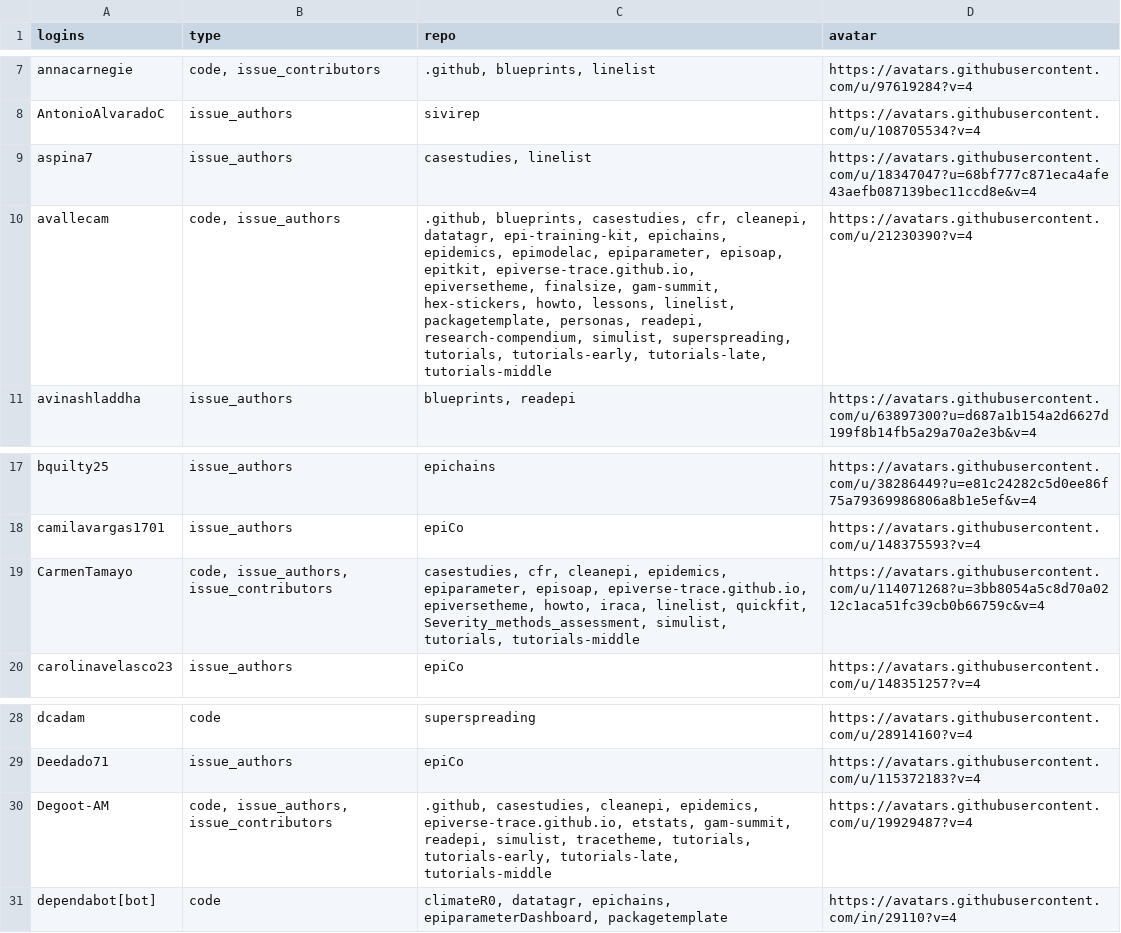
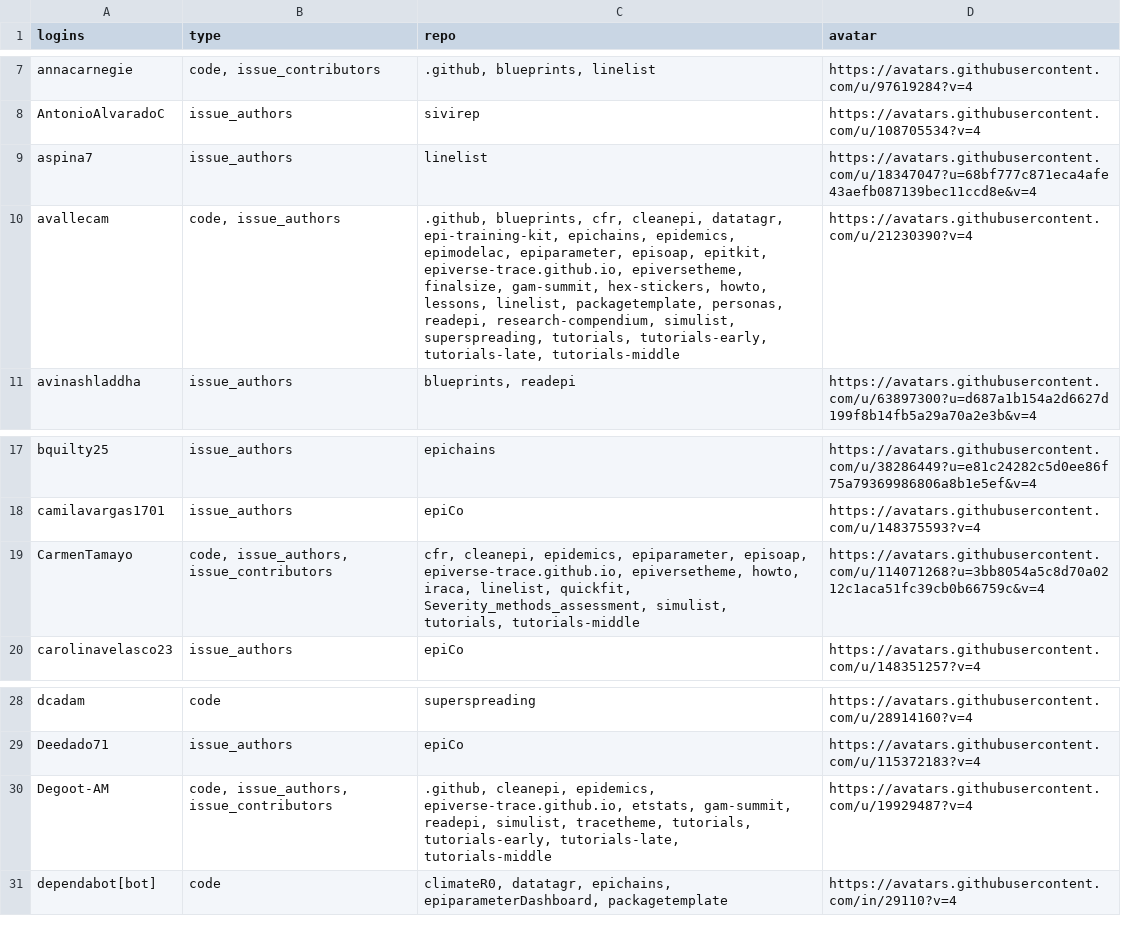
Before and after one commit to epiverse-trace/epiverse-trace.github.io, a CSV file: _data/epiverse_contributors.csv, drawn as a sheet; only a part is shown, gaps mark what is left out.

Commit message:
Update `_data/epiverse_contributors.csv` and `_freeze/`

```diff
--- a/_data/epiverse_contributors.csv
+++ b/_data/epiverse_contributors.csv
@@ -8,4 +8,4 @@
 "AntonioAlvaradoC","issue_authors","sivirep","https://avatars.githubusercontent.com/u/108705534?v=4"
-"aspina7","issue_authors","casestudies, linelist","https://avatars.githubusercontent.com/u/18347047?u=68bf777c871eca4afe43aefb087139bec11ccd8e&v=4"
-"avallecam","code, issue_authors",".github, blueprints, casestudies, cfr, cleanepi, datatagr, epi-training-kit, epichains, epidemics, epimodelac, epiparameter, episoap, epitkit, epiverse-trace.github.io, epiversetheme, finalsize, gam-summit, hex-stickers, howto, lessons, linelist, packagetemplate, personas, readepi, research-compendium, simulist, superspreading, tutorials, tutorials-early, tutorials-late, tutorials-middle","https://avatars.githubusercontent.com/u/21230390?v=4"
+"aspina7","issue_authors","linelist","https://avatars.githubusercontent.com/u/18347047?u=68bf777c871eca4afe43aefb087139bec11ccd8e&v=4"
+"avallecam","code, issue_authors",".github, blueprints, cfr, cleanepi, datatagr, epi-training-kit, epichains, epidemics, epimodelac, epiparameter, episoap, epitkit, epiverse-trace.github.io, epiversetheme, finalsize, gam-summit, hex-stickers, howto, lessons, linelist, packagetemplate, personas, readepi, research-compendium, simulist, superspreading, tutorials, tutorials-early, tutorials-late, tutorials-middle","https://avatars.githubusercontent.com/u/21230390?v=4"
 "avinashladdha","issue_authors","blueprints, readepi","https://avatars.githubusercontent.com/u/63897300?u=d687a1b154a2d6627d199f8b14fb5a29a70a2e3b&v=4"
@@ -18,3 +18,3 @@
 "camilavargas1701","issue_authors","epiCo","https://avatars.githubusercontent.com/u/148375593?v=4"
-"CarmenTamayo","code, issue_authors, issue_contributors","casestudies, cfr, cleanepi, epidemics, epiparameter, episoap, epiverse-trace.github.io, epiversetheme, howto, iraca, linelist, quickfit, Severity_methods_assessment, simulist, tutorials, tutorials-middle","https://avatars.githubusercontent.com/u/114071268?u=3bb8054a5c8d70a0212c1aca51fc39cb0b66759c&v=4"
+"CarmenTamayo","code, issue_authors, issue_contributors","cfr, cleanepi, epidemics, epiparameter, episoap, epiverse-trace.github.io, epiversetheme, howto, iraca, linelist, quickfit, Severity_methods_assessment, simulist, tutorials, tutorials-middle","https://avatars.githubusercontent.com/u/114071268?u=3bb8054a5c8d70a0212c1aca51fc39cb0b66759c&v=4"
 "carolinavelasco23","issue_authors","epiCo","https://avatars.githubusercontent.com/u/148351257?v=4"
@@ -29,3 +29,3 @@
 "Deedado71","issue_authors","epiCo","https://avatars.githubusercontent.com/u/115372183?v=4"
-"Degoot-AM","code, issue_authors, issue_contributors",".github, casestudies, cleanepi, epidemics, epiverse-trace.github.io, etstats, gam-summit, readepi, simulist, tracetheme, tutorials, tutorials-early, tutorials-late, tutorials-middle","https://avatars.githubusercontent.com/u/19929487?v=4"
+"Degoot-AM","code, issue_authors, issue_contributors",".github, cleanepi, epidemics, epiverse-trace.github.io, etstats, gam-summit, readepi, simulist, tracetheme, tutorials, tutorials-early, tutorials-late, tutorials-middle","https://avatars.githubusercontent.com/u/19929487?v=4"
 "dependabot[bot]","code","climateR0, datatagr, epichains, epiparameterDashboard, packagetemplate","https://avatars.githubusercontent.com/in/29110?v=4"
```
Also changed, not shown: 1 other file.
